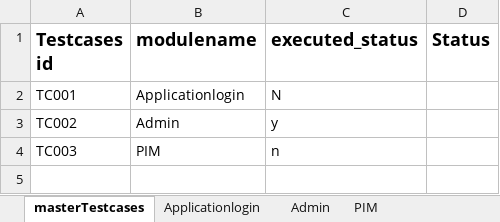
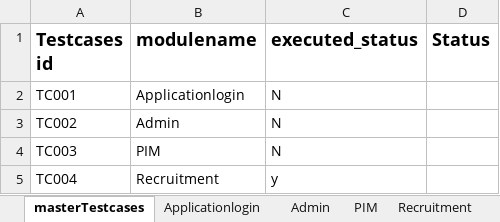
Before and after one commit to uday07qa/ORG_project, an Excel workbook: orengeHRM/xldata/orengeHRMTestcases.xlsx, sheet masterTestcases, drawn as a sheet; values as stored, in another font and other column widths than the file's, no borders; the diff names each change by its address in the sheet, - before the commit and + after, or states it on an @@ line.

```diff
--- a/orengeHRM/xldata/orengeHRMTestcases.xlsx (sheet masterTestcases)
+++ b/orengeHRM/xldata/orengeHRMTestcases.xlsx (sheet masterTestcases)
+sheet tab: Recruitment
-C3 (executed_status): y
+C3 (executed_status): N
-C4 (executed_status): n
+C4 (executed_status): N
+row 5: TC004 | Recruitment | y
```
Also changed, not shown: sheet Admin, sheet PIM, orengeHRM/xldata/Generate_report_orenge.xlsx, 12 other files.
